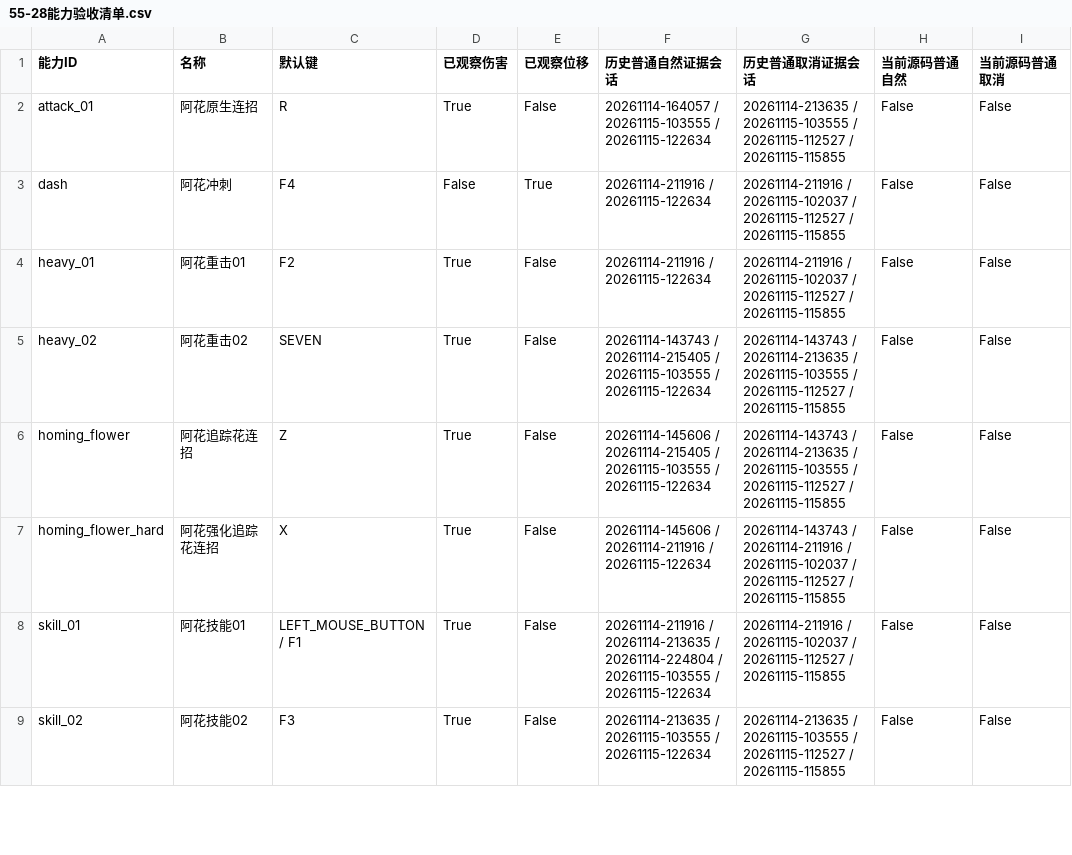
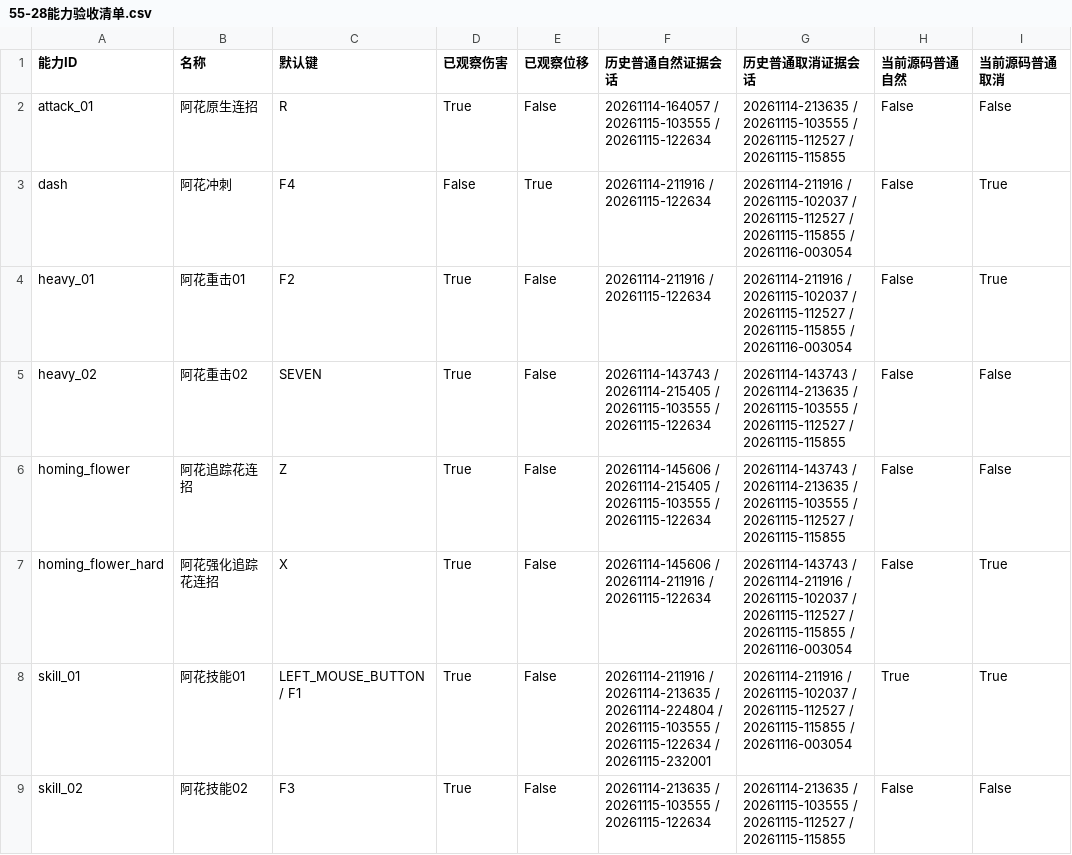
Before and after one commit to song-0608/pbz-boss-workbench, a CSV file: 55-28能力验收清单.csv, drawn as a sheet; only a part is shown; the diff covers the shown part only.

```diff
--- a/55-28能力验收清单.csv
+++ b/55-28能力验收清单.csv
@@ -2,8 +2,8 @@
 attack_01,阿花原生连招,R,True,False,20261114-164057 / 20261115-103555 / 20261115-122634,20261114-213635 / 20261115-103555 / 20261115-112527 / 20261115-115855,False,False
-dash,阿花冲刺,F4,False,True,20261114-211916 / 20261115-122634,20261114-211916 / 20261115-102037 / 20261115-112527 / 20261115-115855,False,False
-heavy_01,阿花重击01,F2,True,False,20261114-211916 / 20261115-122634,20261114-211916 / 20261115-102037 / 20261115-112527 / 20261115-115855,False,False
+dash,阿花冲刺,F4,False,True,20261114-211916 / 20261115-122634,20261114-211916 / 20261115-102037 / 20261115-112527 / 20261115-115855 / 20261116-003054,False,True
+heavy_01,阿花重击01,F2,True,False,20261114-211916 / 20261115-122634,20261114-211916 / 20261115-102037 / 20261115-112527 / 20261115-115855 / 20261116-003054,False,True
 heavy_02,阿花重击02,SEVEN,True,False,20261114-143743 / 20261114-215405 / 20261115-103555 / 20261115-122634,20261114-143743 / 20261114-213635 / 20261115-103555 / 20261115-112527 / 20261115-115855,False,False
 homing_flower,阿花追踪花连招,Z,True,False,20261114-145606 / 20261114-215405 / 20261115-103555 / 20261115-122634,20261114-143743 / 20261114-213635 / 20261115-103555 / 20261115-112527 / 20261115-115855,False,False
-homing_flower_hard,阿花强化追踪花连招,X,True,False,20261114-145606 / 20261114-211916 / 20261115-122634,20261114-143743 / 20261114-211916 / 20261115-102037 / 20261115-112527 / 20261115-115855,False,False
-skill_01,阿花技能01,LEFT_MOUSE_BUTTON / F1,True,False,20261114-211916 / 20261114-213635 / 20261114-224804 / 20261115-103555 / 20261115-122634,20261114-211916 / 20261115-102037 / 20261115-112527 / 20261115-115855,False,False
+homing_flower_hard,阿花强化追踪花连招,X,True,False,20261114-145606 / 20261114-211916 / 20261115-122634,20261114-143743 / 20261114-211916 / 20261115-102037 / 20261115-112527 / 20261115-115855 / 20261116-003054,False,True
+skill_01,阿花技能01,LEFT_MOUSE_BUTTON / F1,True,False,20261114-211916 / 20261114-213635 / 20261114-224804 / 20261115-103555 / 20261115-122634 / 20261115-232001,20261114-211916 / 20261115-102037 / 20261115-112527 / 20261115-115855 / 20261116-003054,True,True
 skill_02,阿花技能02,F3,True,False,20261114-213635 / 20261115-103555 / 20261115-122634,20261114-213635 / 20261115-103555 / 20261115-112527 / 20261115-115855,False,False
```
Also changed, not shown: 26 edited cells elsewhere in this file, 14 other files.
